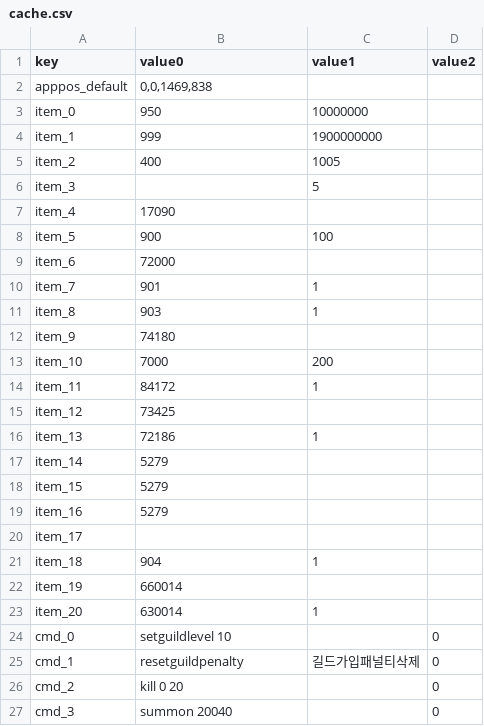
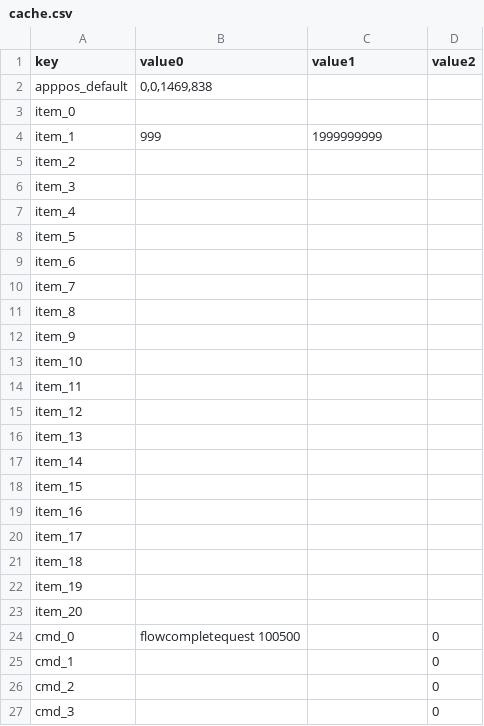
Before and after one commit to SungMinseok/Test-Automation-Tool-R2M-, a CSV file: cache/cache.csv, drawn as a sheet; only a part is shown; the diff covers the shown part only.

```diff
--- a/cache/cache.csv
+++ b/cache/cache.csv
@@ -2,26 +2,26 @@ key,value0,value1,value2
 apppos_default,"0,0,1469,838",,
-item_0,950,10000000,
-item_1,999,1900000000,
-item_2,400,1005,
-item_3,,5,
-item_4,17090,,
-item_5,900,100,
-item_6,72000,,
-item_7,901,1,
-item_8,903,1,
-item_9,74180,,
-item_10,7000,200,
-item_11,84172,1,
-item_12,73425,,
-item_13,72186,1,
-item_14,5279,,
-item_15,5279,,
-item_16,5279,,
+item_0,,,
+item_1,999,1999999999,
+item_2,,,
+item_3,,,
+item_4,,,
+item_5,,,
+item_6,,,
+item_7,,,
+item_8,,,
+item_9,,,
+item_10,,,
+item_11,,,
+item_12,,,
+item_13,,,
+item_14,,,
+item_15,,,
+item_16,,,
 item_17,,,
-item_18,904,1,
-item_19,660014,,
-item_20,630014,1,
-cmd_0,setguildlevel 10,,0
-cmd_1,resetguildpenalty,길드가입패널티삭제,0
-cmd_2,kill 0 20,,0
-cmd_3,summon 20040,,0
+item_18,,,
+item_19,,,
+item_20,,,
+cmd_0,flowcompletequest 100500,,0
+cmd_1,,,0
+cmd_2,,,0
+cmd_3,,,0
```
Also changed, not shown: 26 added rows and 11 edited cells elsewhere in this file, 14 other files.
